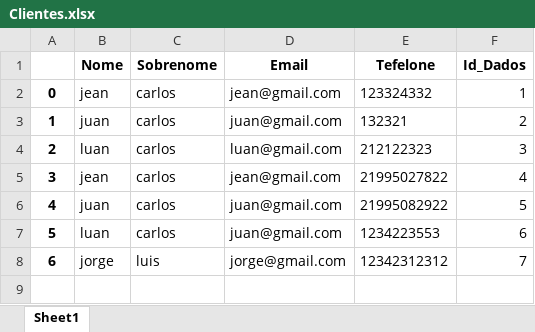
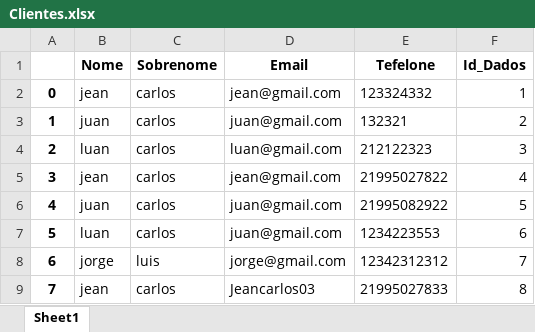
Before and after one commit to Jean-Carlos-Souza/Interface-SQlite-Excel--pandas--, an Excel workbook: Clientes.xlsx, sheet Sheet1, drawn as a sheet; values as stored, in another font and other column widths than the file's, no borders; the diff names each change by its address in the sheet, - before the commit and + after, or states it on an @@ line.

```diff
--- a/Clientes.xlsx (sheet Sheet1)
+++ b/Clientes.xlsx (sheet Sheet1)
+row 9: 7 | jean | carlos | Jeancarlos03 | 21995027833 | 8
```
Also changed, not shown: 1 other file.
